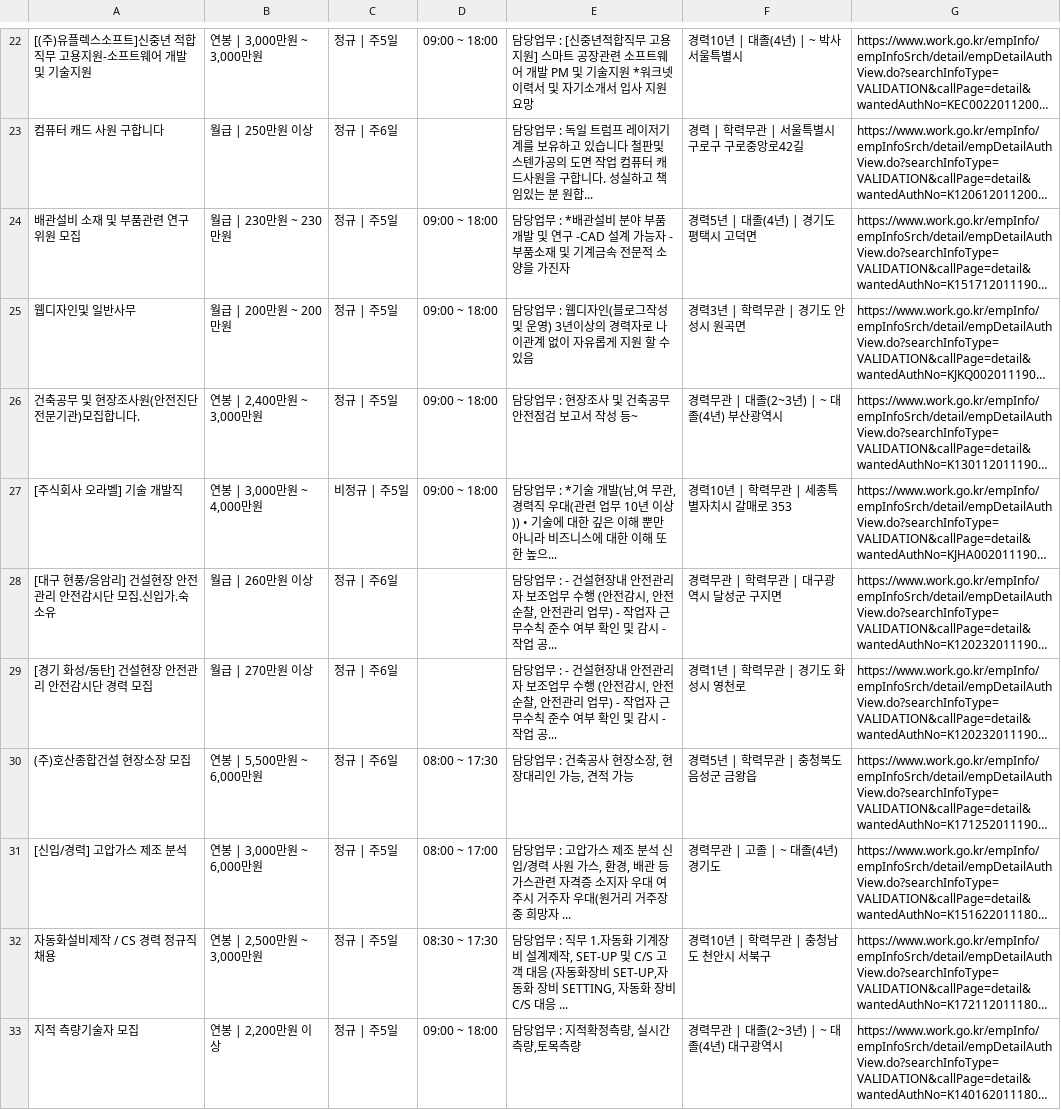
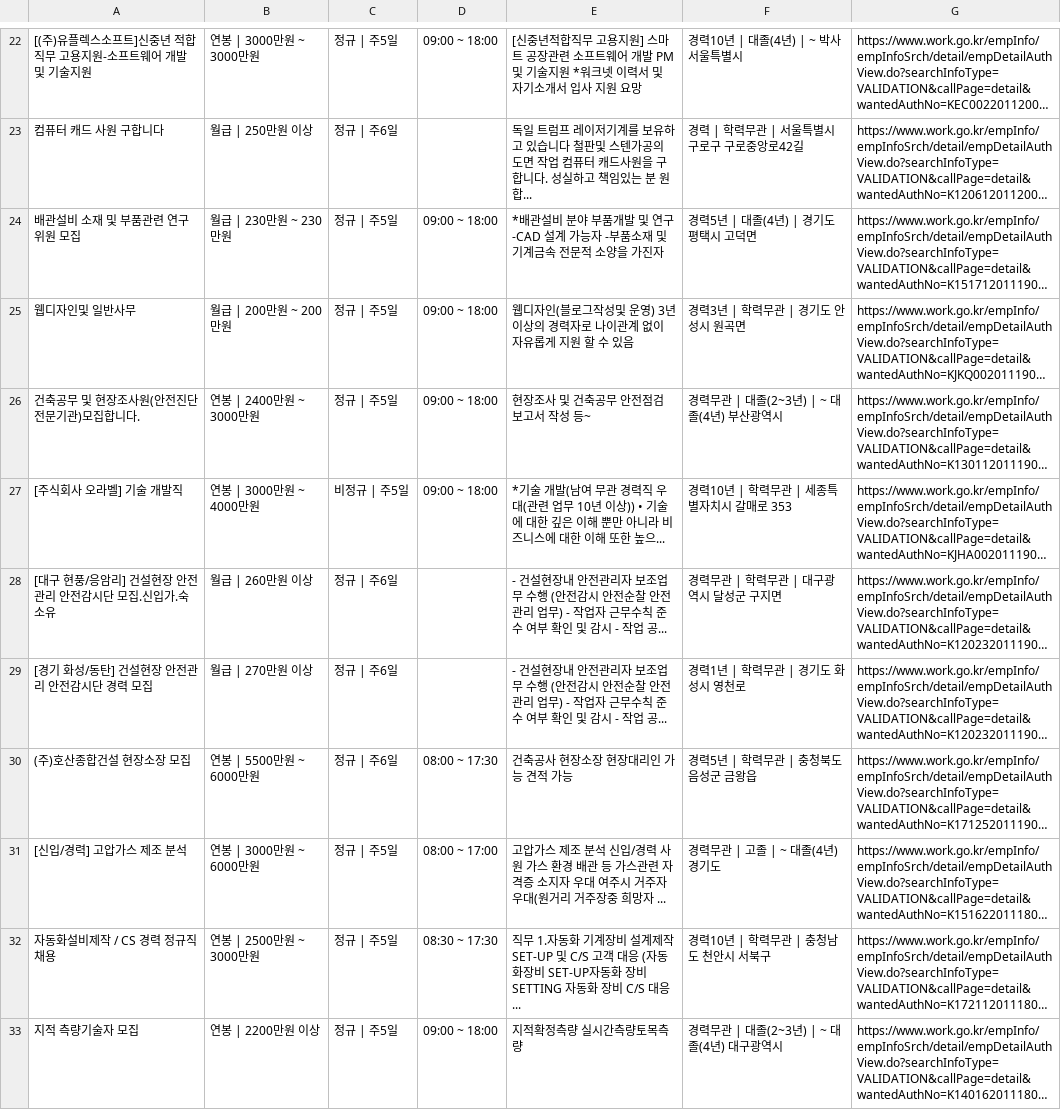
Before and after one commit to ssw03270/KHUinKHUjik, a CSV file: app/src/main/res/raw/csv2.csv, drawn as a sheet; only a part is shown, gaps mark what is left out; long unchanged cells end in …; the diff covers the shown part only; the diff names each change by its address in the sheet, - before the commit and + after, or states it on an @@ line.

```diff
--- a/app/src/main/res/raw/csv2.csv
+++ b/app/src/main/res/raw/csv2.csv
-B22: 연봉 | 3,000만원 ~ 3,000만원
+B22: 연봉 | 3000만원 ~ 3000만원
-E22: 담당업무 : [신중년…
+E22: [신중년…
-E23: 담당업무 : 독일 트…
+E23: 독일 트…
-E24: 담당업무 : *배관설…
+E24: *배관설…
-E25: 담당업무 : 웹디자인…
+E25: 웹디자인…
-B26: 연봉 | 2,400만원 ~ 3,000만원
+B26: 연봉 | 2400만원 ~ 3000만원
-E26: 담당업무 : 현장조사 및 건축공무 안전점검 보고서 작성 등~
+E26: 현장조사 및 건축공무 안전점검 보고서 작성 등~
-B27: 연봉 | 3,000만원 ~ 4,000만원
+B27: 연봉 | 3000만원 ~ 4000만원
-E27: 담당업무 : *기술 개발(남,여 무관, 경력직…
+E27: *기술 개발(남여 무관 경력직…
-E28:E29: 담당업무 : - 건설현장내 안전관리자 보조업무 수행 (안전감시, 안전순찰, 안전관리…
+E28:E29: - 건설현장내 안전관리자 보조업무 수행 (안전감시 안전순찰 안전관리…
-B30: 연봉 | 5,500만원 ~ 6,000만원
+B30: 연봉 | 5500만원 ~ 6000만원
-E30: 담당업무 : 건축공사 현장소장, 현장대리인 가능, 견적 가능
+E30: 건축공사 현장소장 현장대리인 가능 견적 가능
-B31: 연봉 | 3,000만원 ~ 6,000만원
+B31: 연봉 | 3000만원 ~ 6000만원
-E31: 담당업무 : 고압가스 제조 분석 신입/경력 사원 가스, 환경, 배관 등…
+E31: 고압가스 제조 분석 신입/경력 사원 가스 환경 배관 등…
-B32: 연봉 | 2,500만원 ~ 3,000만원
+B32: 연봉 | 2500만원 ~ 3000만원
-E32: 담당업무 : 직무 1.자동화 기계장비 설계제작, SET-UP 및 C/S 고객 대응 (자동화장비 SET-UP,자동화 장비 SETTING, 자동화…
+E32: 직무 1.자동화 기계장비 설계제작 SET-UP 및 C/S 고객 대응 (자동화장비 SET-UP자동화 장비 SETTING 자동화…
-B33: 연봉 | 2,200만원 이상
+B33: 연봉 | 2200만원 이상
-E33: 담당업무 : 지적확정측량, 실시간측량,토목측량
+E33: 지적확정측량 실시간측량토목측량
```
Also changed, not shown: 181 edited cells elsewhere in this file, app/src/main/res/raw/csv1.csv, app/src/main/res/raw/csv4.csv, 9 other files.
